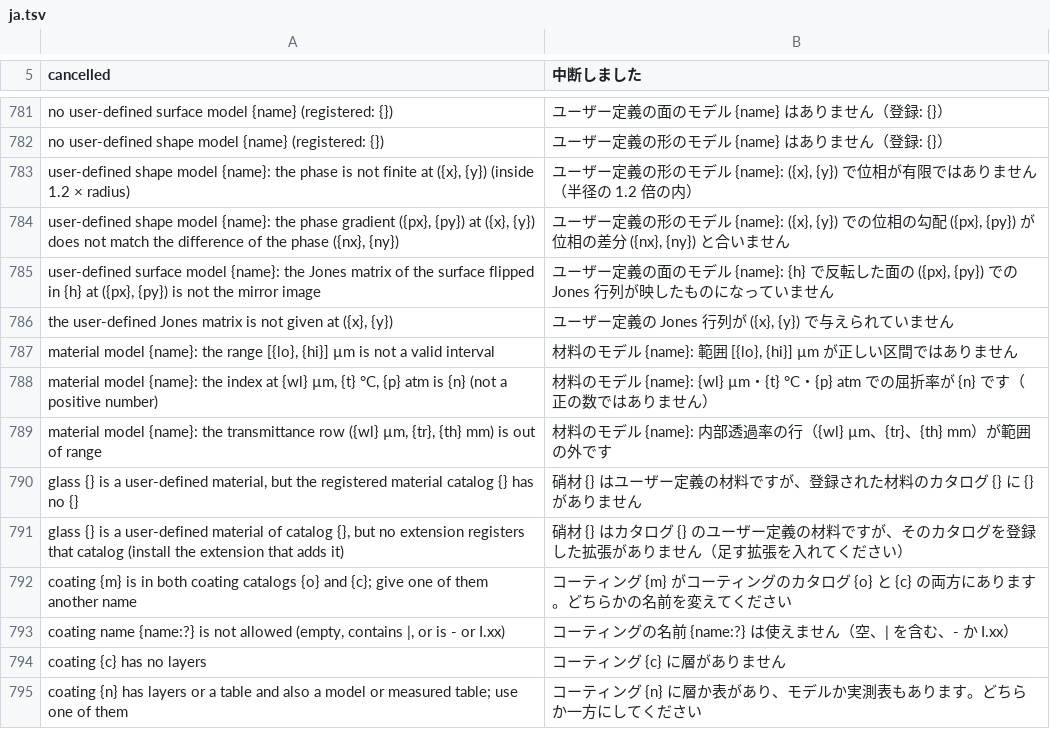
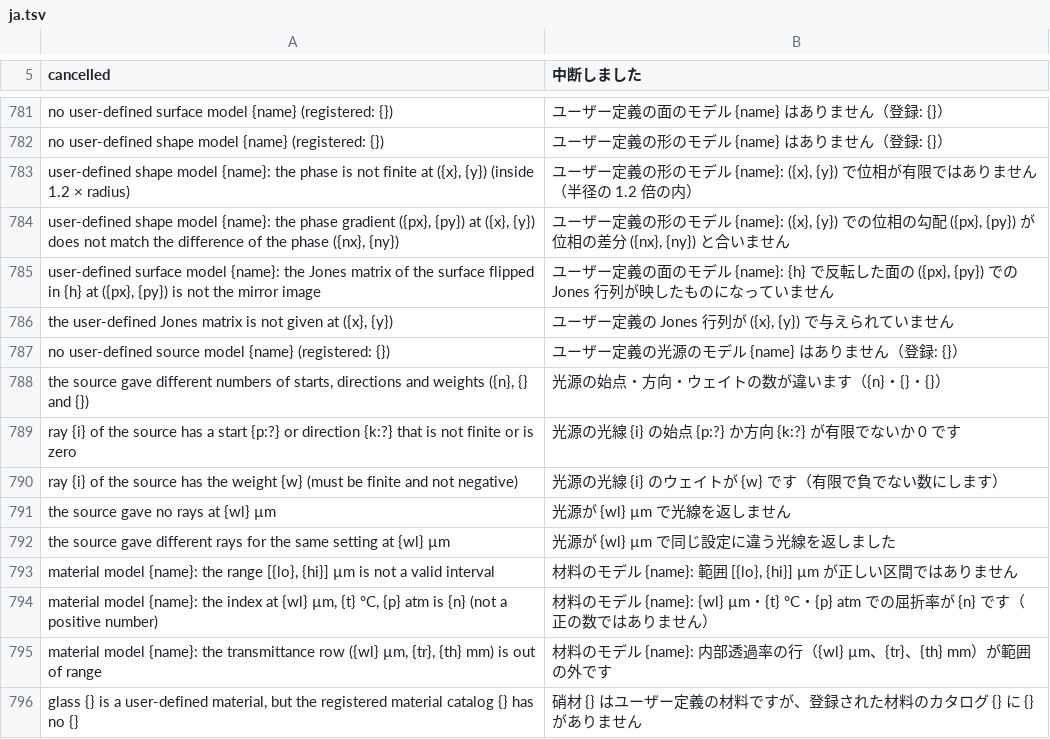
Before and after one commit to masa-iwm/lensbench, a TSV file: crates/lensbench-lang/lang/ja.tsv, drawn as a sheet; only a part is shown, gaps mark what is left out; the shorter side is filled out with more unchanged rows; the diff names each change by its address in the sheet, - before the commit and + after, or states it on an @@ line.

Commit message:
User-defined sources: SourceModel, System::source_rays, Python source_rays

```diff
--- a/crates/lensbench-lang/lang/ja.tsv
+++ b/crates/lensbench-lang/lang/ja.tsv
+row 787: no user-defined source model {name} (registered: {}) | ユーザー定義の光源のモデル {name} はありません（登録: {}）
+row 788: the source gave different numbers of starts, directions and weights ({n}, {} and {}) | 光源の始点・方向・ウェイトの数が違います（{n}・{}・{}）
+row 789: ray {i} of the source has a start {p:?} or direction {k:?} that is not finite or is zero | 光源の光線 {i} の始点 {p:?} か方向 {k:?} が有限でないか 0 です
+row 790: ray {i} of the source has the weight {w} (must be finite and not negative) | 光源の光線 {i} のウェイトが {w} です（有限で負でない数にします）
+row 791: the source gave no rays at {wl} µm | 光源が {wl} µm で光線を返しません
+row 792: the source gave different rays for the same setting at {wl} µm | 光源が {wl} µm で同じ設定に違う光線を返しました
```
Also changed, not shown: 21 other files.
